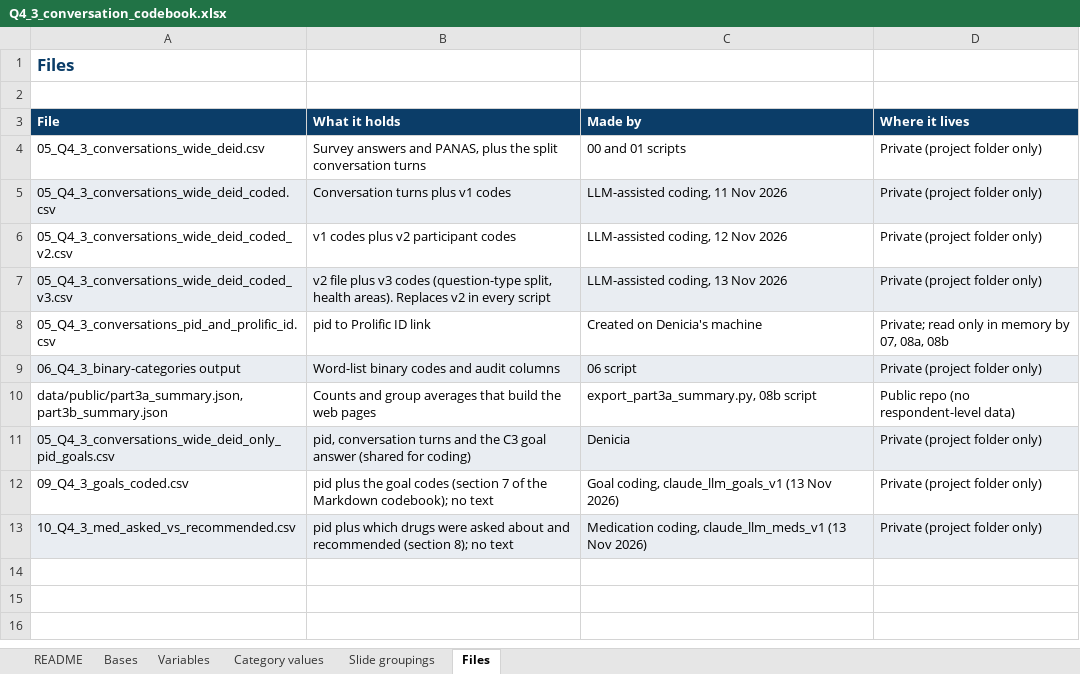
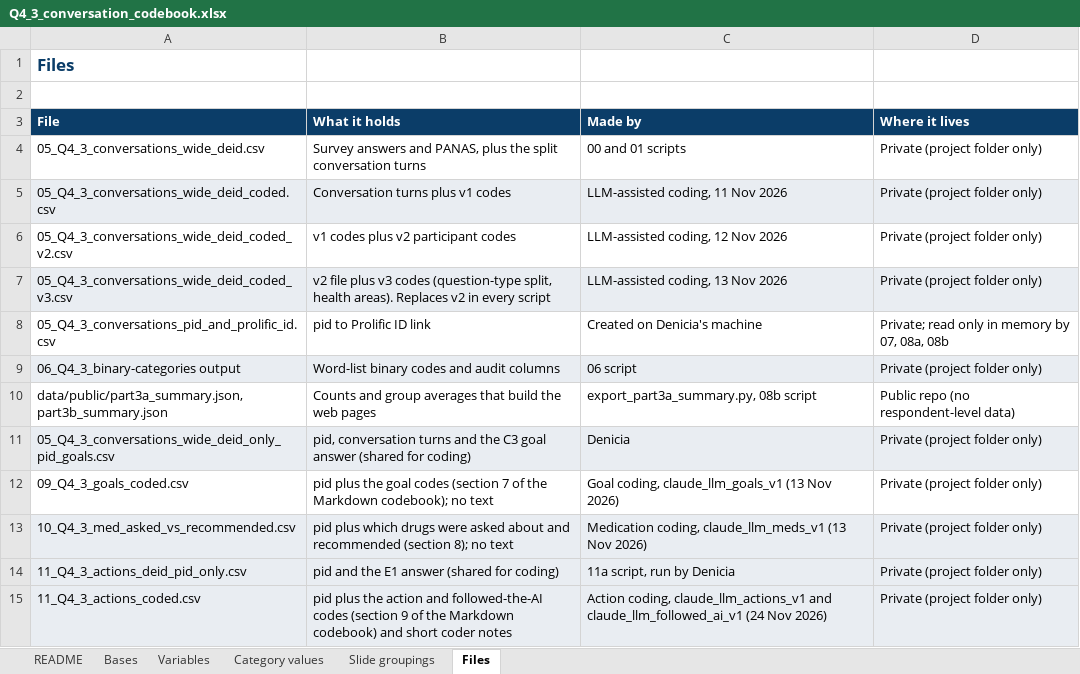
Before and after one commit to denicia-fae-healogix/Q4_pulse_3_ai_healthcare_conversations, an Excel workbook: codebook/Q4_3_conversation_codebook.xlsx, sheet Files, drawn as a sheet; values as stored, in another font and other column widths than the file's, no borders; the diff names each change by its address in the sheet, - before the commit and + after, or states it on an @@ line.

```diff
--- a/codebook/Q4_3_conversation_codebook.xlsx (sheet Files)
+++ b/codebook/Q4_3_conversation_codebook.xlsx (sheet Files)
+row 14: 11_Q4_3_actions_deid_pid_only.csv | pid and the E1 answer (shared for coding) | 11a script, run by Denicia | Private (project folder only)
+row 15: 11_Q4_3_actions_coded.csv | pid plus the action and followed-the-AI codes (section 9 of the Markdown codebook) and short coder notes | Action coding, claude_llm_actions_v1 and claude_llm_followed_ai_v1 (24 Nov 2026) | Private (project folder only)
```
Also changed, not shown: sheet Variables, sheet Category values, sheet Slide groupings, 6 other files.
